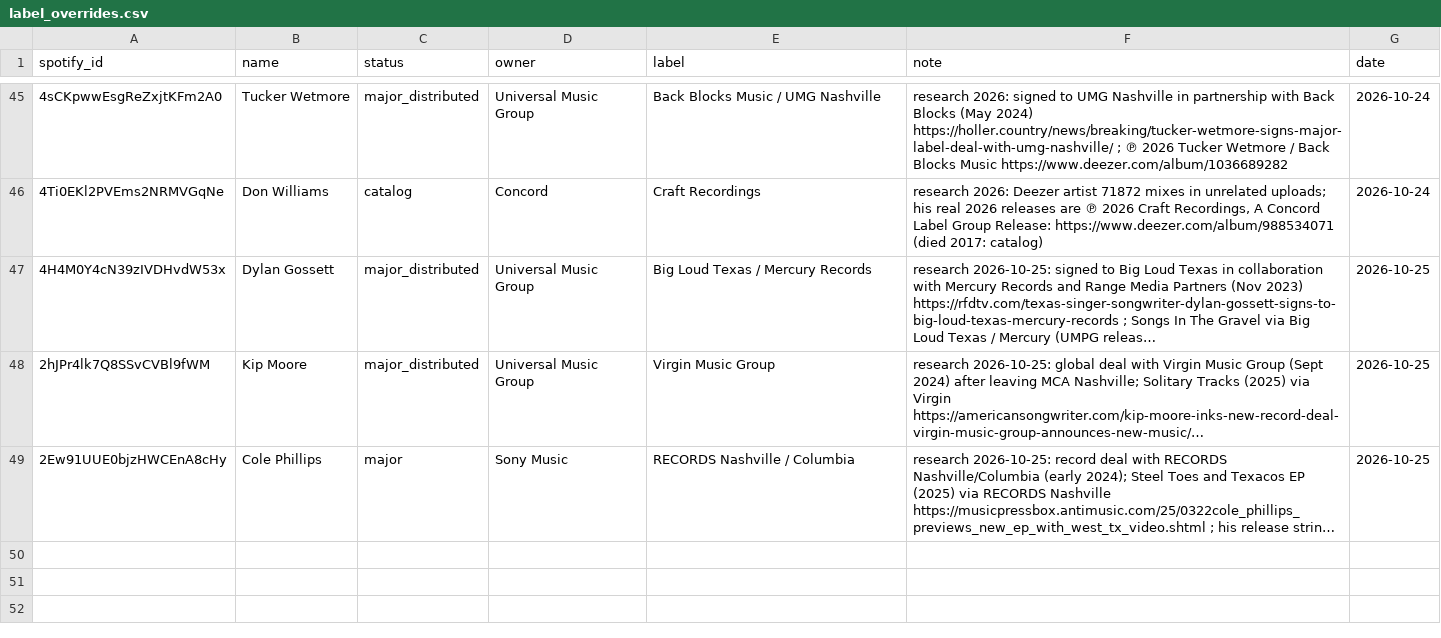
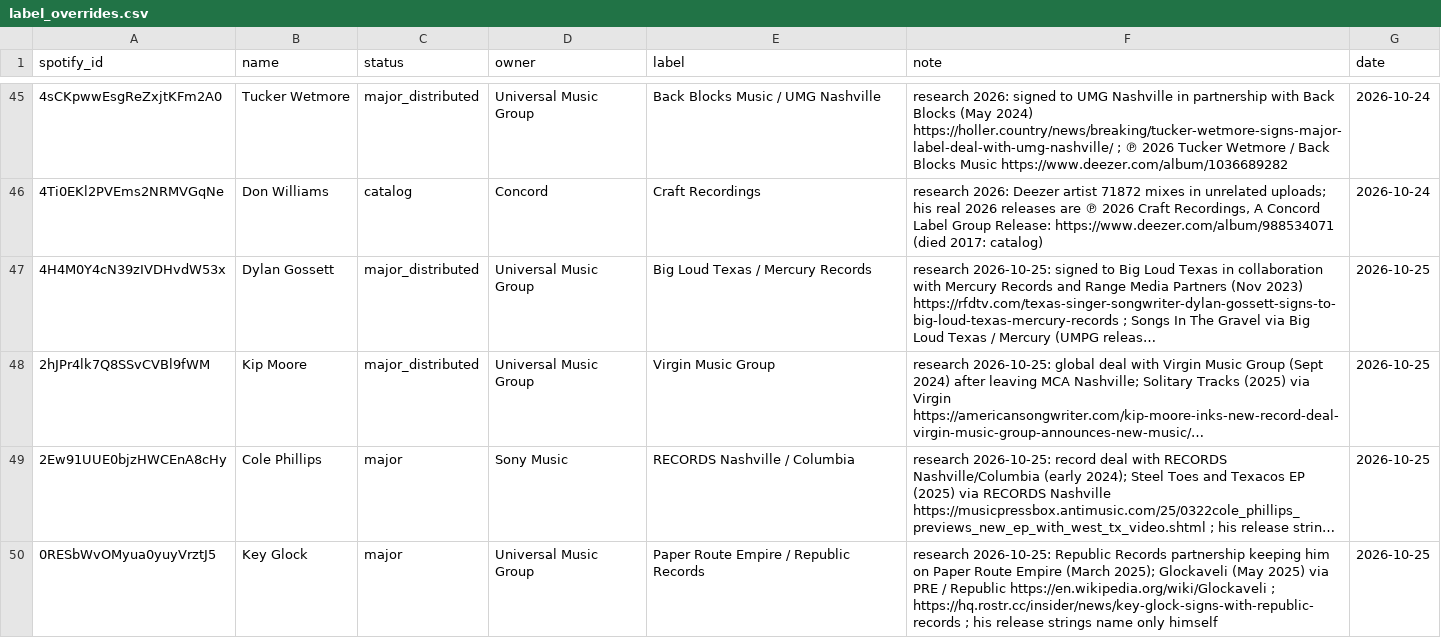
Before and after one commit to sverigeleague/Music, a CSV file: registry/label_overrides.csv, drawn as a sheet; only a part is shown, gaps mark what is left out; long unchanged cells end in …; the diff names each change by its address in the sheet, - before the commit and + after, or states it on an @@ line.

```diff
--- a/registry/label_overrides.csv
+++ b/registry/label_overrides.csv
+row 50: 0RESbWvOMyua0yuyVrztJ5 | Key Glock | major | Universal Music Group | Paper Route Empire / Republic Records | research 2026-10-25: Republic Records partnership keeping him on Paper Route Empire (March 2025); Glockaveli (May 2025) via PRE / Republic https://en.wikipedia.org/wiki/Glockaveli ; https://hq.rostr.cc/insider/news/key-glock-signs-with-republic-records ; his release strings name only himself | 2026-10-25
```
Also changed, not shown: review/label_review.csv, 1 other file.
